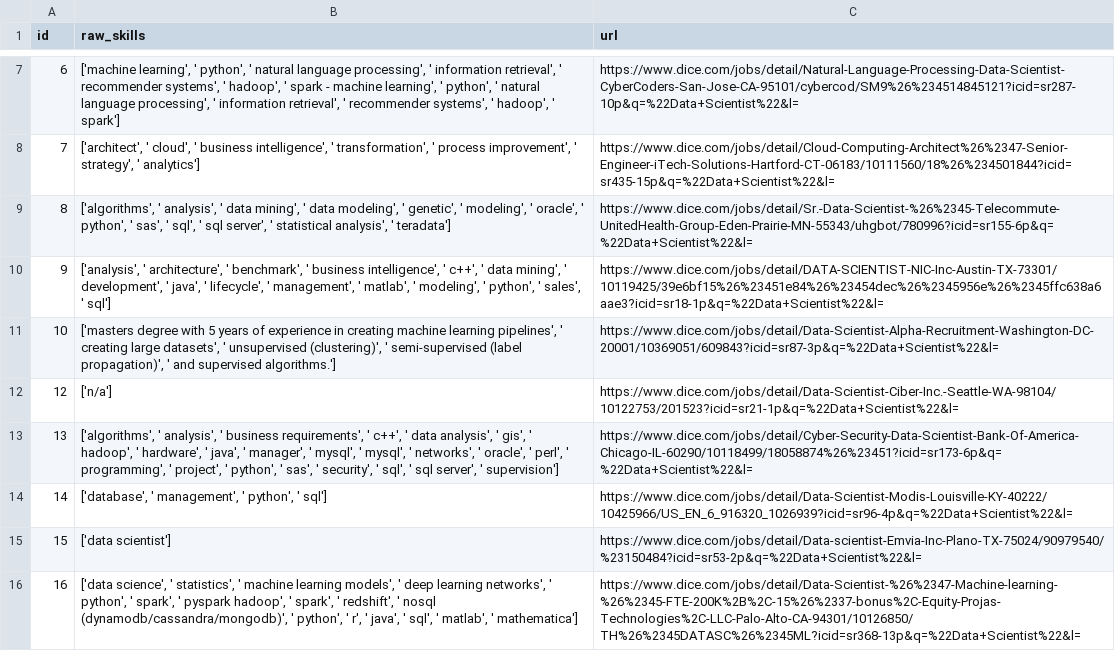
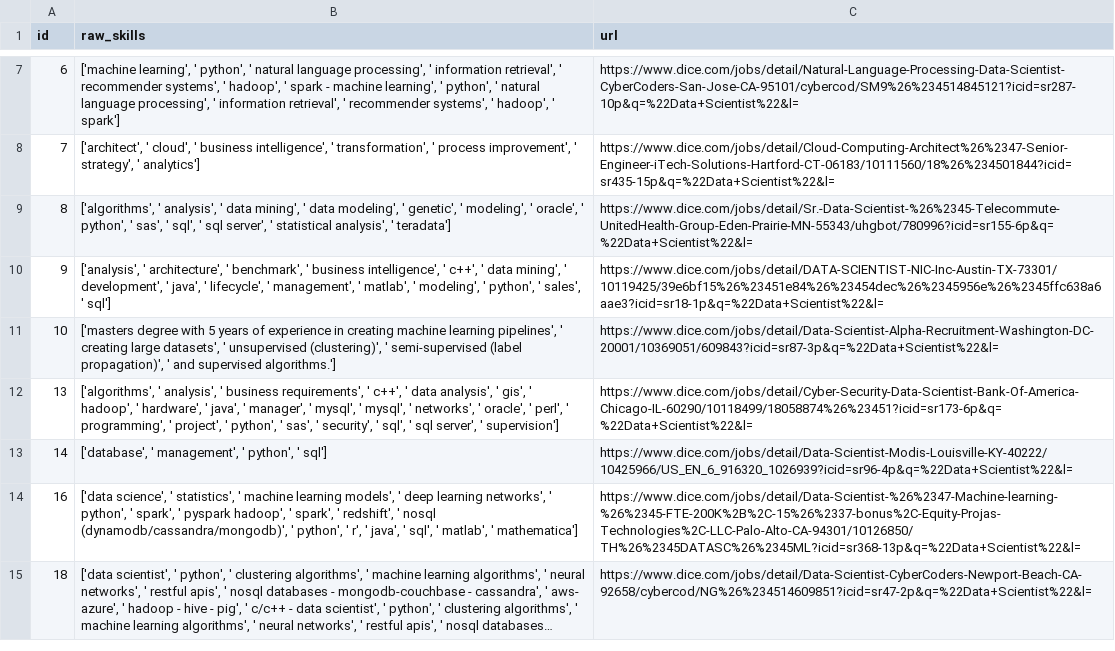
Before and after one commit to mikeasilva/data-scientist-skills, a CSV file: raw_skills.csv, drawn as a sheet; only a part is shown, gaps mark what is left out; the shorter side is filled out with more unchanged rows; long unchanged cells end in …; the diff covers the shown part only; the diff names each change by its address in the sheet, - before the commit and + after, or states it on an @@ line.

Commit message:
Update raw_skills.csv
zubayer.eth testing

```diff
--- a/raw_skills.csv
+++ b/raw_skills.csv
-row 12: 12 | ['n/a'] | https://www.dice.com/jobs/detail/Data-Scientist-Ciber-Inc.-Seattle-WA-98104/10122753/201523?icid=sr21-1p&q=%22Data+Scientist%22&l=
-row 15: 15 | ['data scientist'] | https://www.dice.com/jobs/detail/Data-scientist-Emvia-Inc-Plano-TX-75024/90979540/%23150484?icid=sr53-2p&q=%22Data+Scientist%22&l=
```
Also changed, not shown: 12 removed rows elsewhere in this file.
